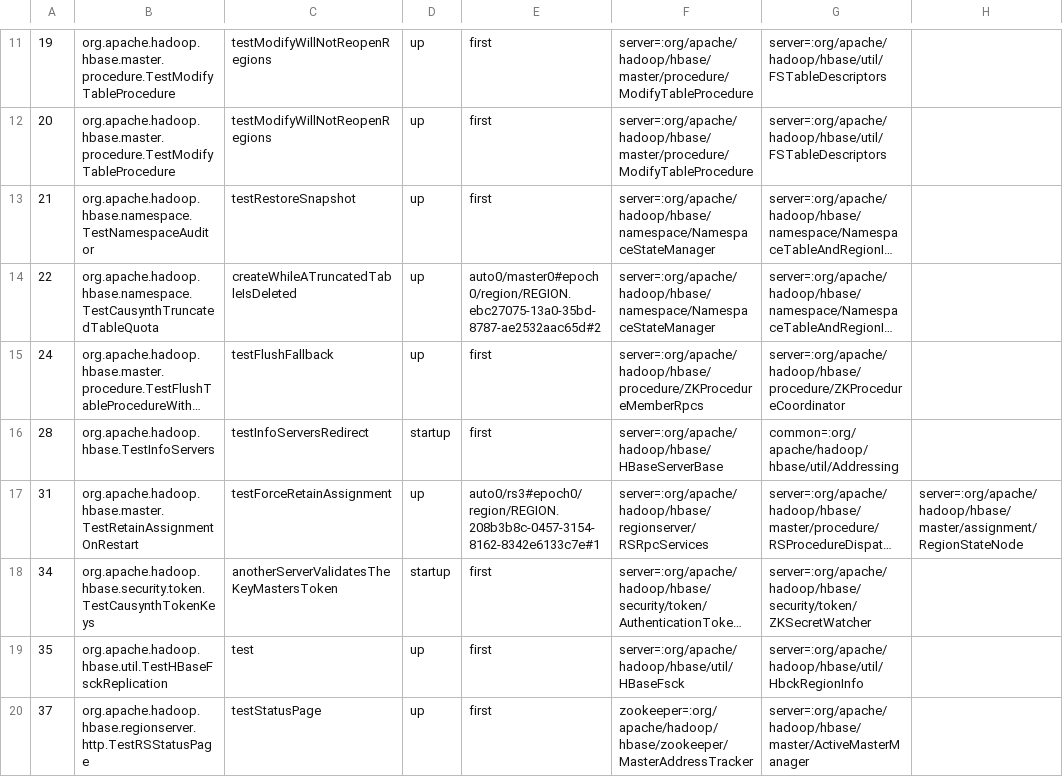
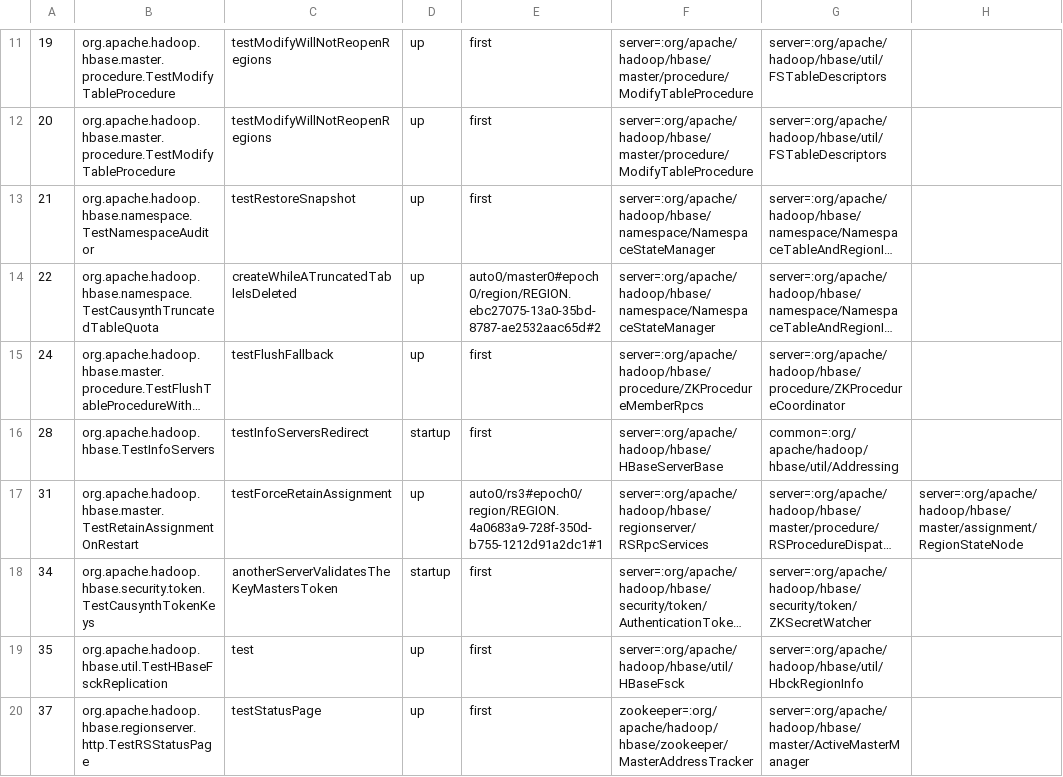
Before and after one commit to JHSUYU/GraphChecker, a TSV file: experiments/hbase/hbase-adhoc/checks.tsv, drawn as a sheet; only a part is shown, gaps mark what is left out; long unchanged cells end in …; the diff names each change by its address in the sheet, - before the commit and + after, or states it on an @@ line.

```diff
--- a/experiments/hbase/hbase-adhoc/checks.tsv
+++ b/experiments/hbase/hbase-adhoc/checks.tsv
-E17: auto0/rs3#epoch0/region/REGION.208b3b8c-0457-3154-8162-8342e6133c7e#1
+E17: auto0/rs3#epoch0/region/REGION.4a0683a9-728f-350d-b755-1212d91a2dc1#1
```
Also changed, not shown: 1 other file.
